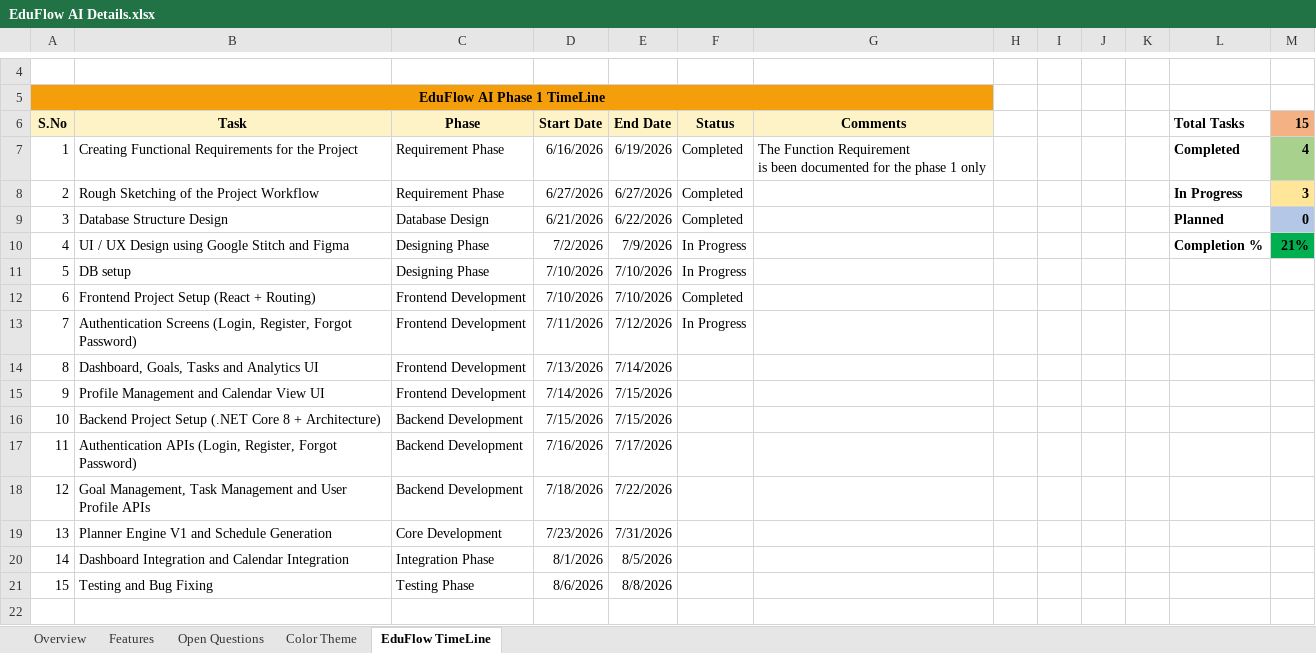
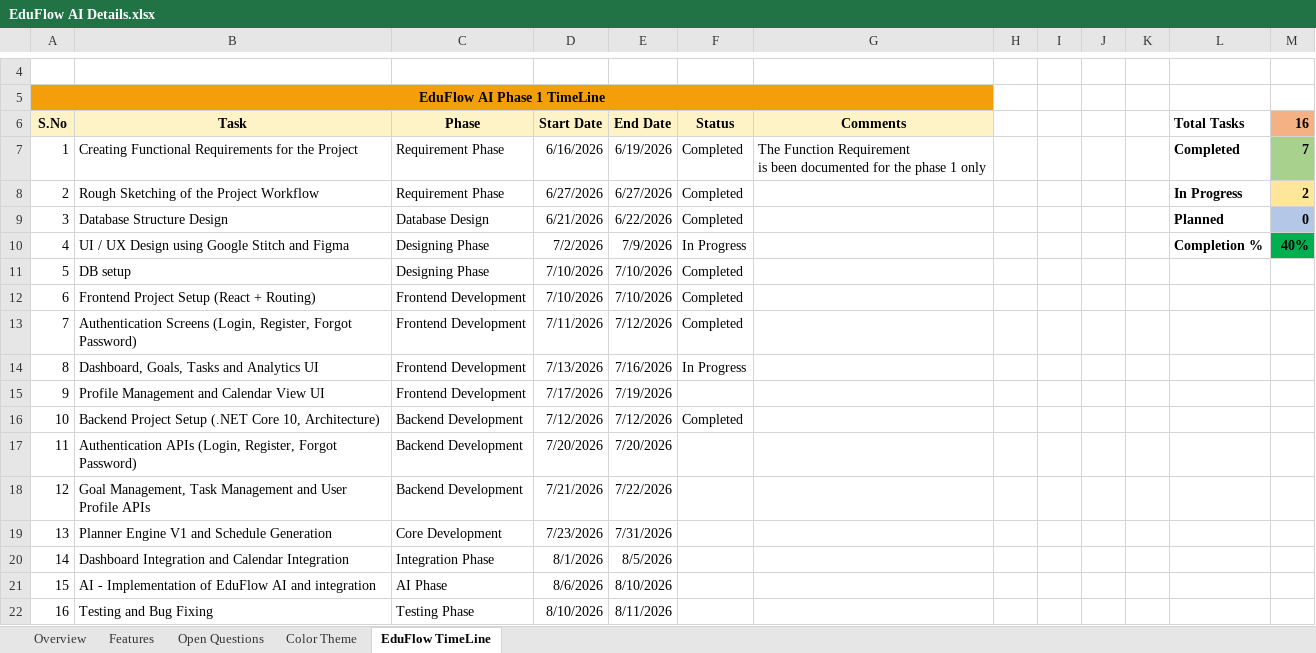
Before and after one commit to Dharshankuma/EduFlowAI, an Excel workbook: docs/EduFlow AI Details.xlsx, sheet EduFlow TimeLine, drawn as a sheet; only a part is shown, gaps mark what is left out; values as stored, in another font and other column widths than the file's, no borders; conditional formats not drawn; addresses are those after the commit; the diff names each change by its address in the sheet, - before the commit and + after, or states it on an @@ line.

```diff
--- a/docs/EduFlow AI Details.xlsx (sheet EduFlow TimeLine)
+++ b/docs/EduFlow AI Details.xlsx (sheet EduFlow TimeLine)
-M6: 15
+M6: 16
-M7 (16): 4
+M7 (16): 7
-M8 (16): 3
+M8 (16): 2
-M10 (16): 21%
+M10 (16): 40%
-F11 (Status): In Progress
+F11 (Status): Completed
-F13 (Status): In Progress
+F13 (Status): Completed
-E14 (End Date): 7/14/2026
+E14 (End Date): 7/16/2026
-F14 (Status): (empty)
+F14 (Status): In Progress
-D15 (Start Date): 7/14/2026
+D15 (Start Date): 7/17/2026
-E15 (End Date): 7/15/2026
+E15 (End Date): 7/19/2026
-B16 (Task): …(.NET Core 8 + Architecture)
+B16 (Task): …(.NET Core 10, Architecture)
-D16 (Start Date): 7/15/2026
+D16 (Start Date): 7/12/2026
-E16 (End Date): 7/15/2026
+E16 (End Date): 7/12/2026
-F16 (Status): (empty)
+F16 (Status): Completed
-D17 (Start Date): 7/16/2026
+D17 (Start Date): 7/20/2026
-E17 (End Date): 7/17/2026
+E17 (End Date): 7/20/2026
-D18 (Start Date): 7/18/2026
+D18 (Start Date): 7/21/2026
+row 21: 15 | AI - Implementation of EduFlow AI and integration | AI Phase | 8/6/2026 | 8/10/2026
@@ column A (S.No) renumbered from row 22 down @@
-D22 (Start Date): 8/6/2026
+D22 (Start Date): 8/10/2026
-E22 (End Date): 8/8/2026
+E22 (End Date): 8/11/2026
```
Also changed, not shown: formulas that keep their value, 1 other file.
